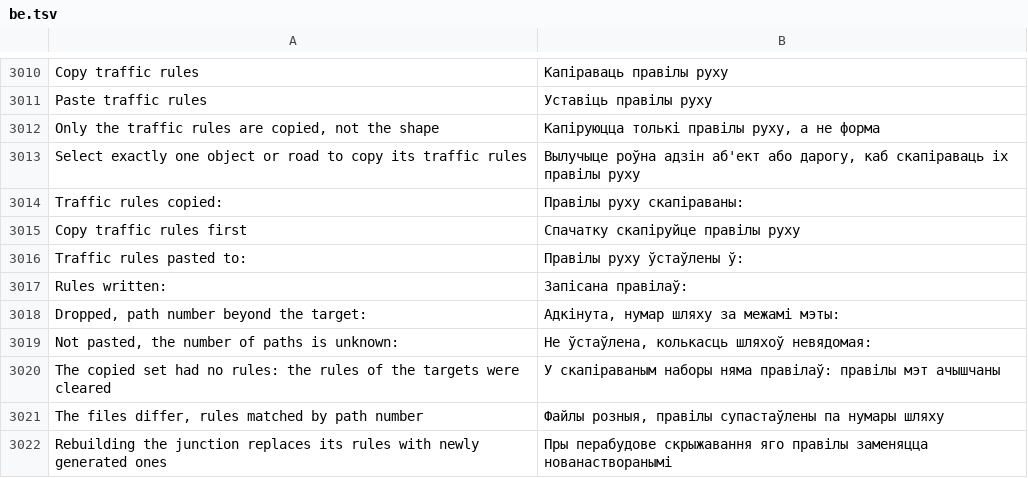
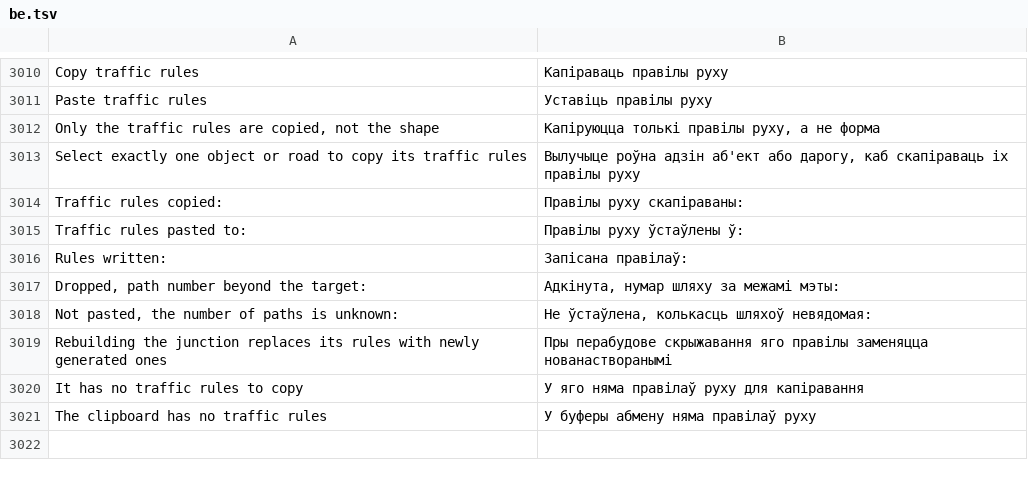
Before and after one commit to yumin278/openMapper, a TSV file: locales/be.tsv, drawn as a sheet; only a part is shown, gaps mark what is left out.

```diff
--- a/locales/be.tsv
+++ b/locales/be.tsv
@@ -3014,3 +3014,2 @@ Select exactly one object or road to copy its traffic rules	Вылучыце р
 Traffic rules copied:	Правілы руху скапіраваны:
-Copy traffic rules first	Спачатку скапіруйце правілы руху
 Traffic rules pasted to:	Правілы руху ўстаўлены ў:
@@ -3019,4 +3018,4 @@ Dropped, path number beyond the target:	Адкінута, нумар шляху
 Not pasted, the number of paths is unknown:	Не ўстаўлена, колькасць шляхоў невядомая:
-The copied set had no rules: the rules of the targets were cleared	У скапіраваным наборы няма правілаў: правілы мэт ачышчаны
-The files differ, rules matched by path number	Файлы розныя, правілы супастаўлены па нумары шляху
 Rebuilding the junction replaces its rules with newly generated ones	Пры перабудове скрыжавання яго правілы заменяцца нованастворанымі
+It has no traffic rules to copy	У яго няма правілаў руху для капіравання
+The clipboard has no traffic rules	У буферы абмену няма правілаў руху
```
Also changed, not shown: locales/hi.tsv, locales/ja.tsv, 29 other files.
